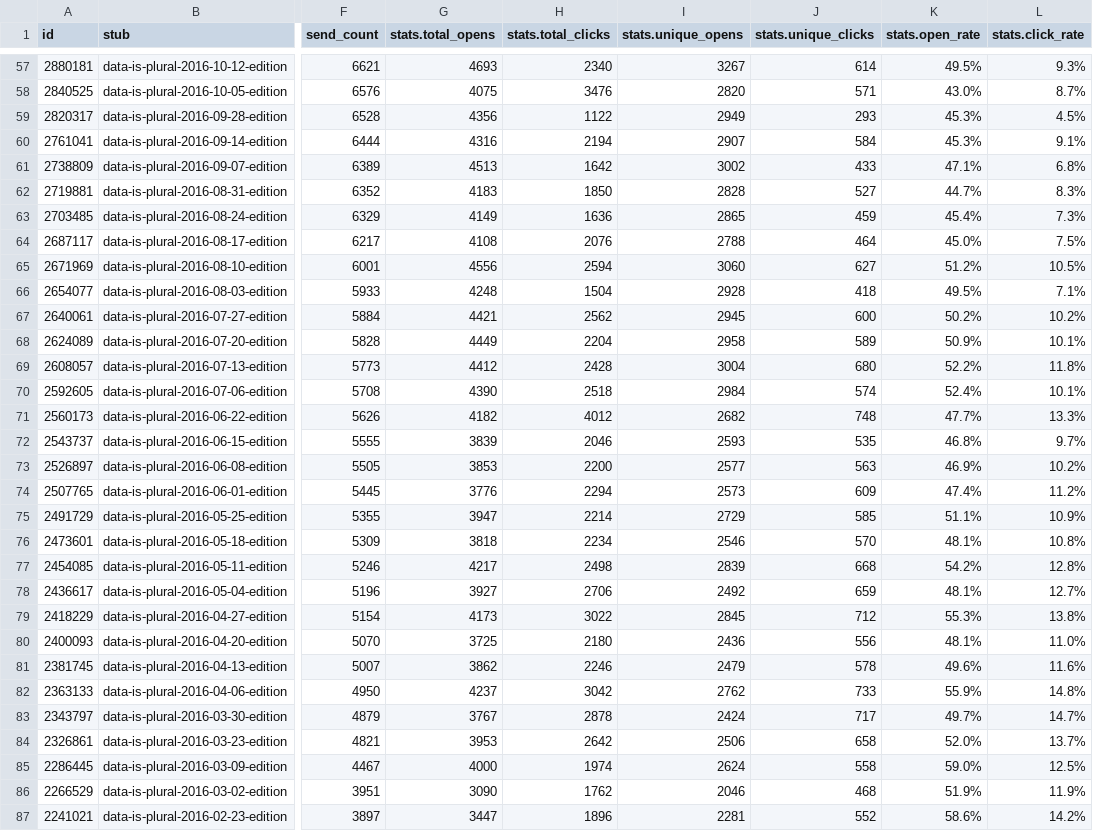
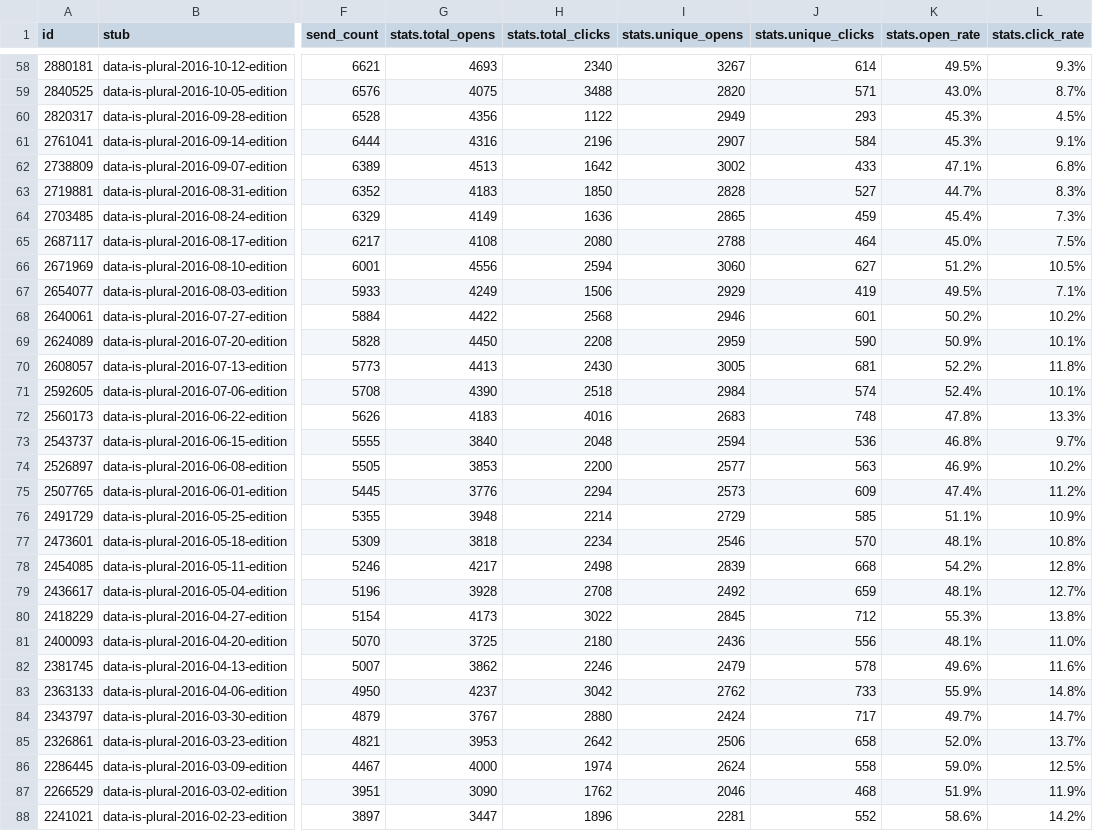
Before and after one commit to data-is-plural/newsletter-stats, a CSV file: data/messages.csv, drawn as a sheet; only a part is shown, gaps mark what is left out; addresses are those after the commit; the diff covers the shown part only; the diff names each change by its address in the sheet, - before the commit and + after, or states it on an @@ line.

```diff
--- a/data/messages.csv
+++ b/data/messages.csv
-H59 (stats.total_clicks): 3476
+H59 (stats.total_clicks): 3488
-H61 (stats.total_clicks): 2194
+H61 (stats.total_clicks): 2196
-H65 (stats.total_clicks): 2076
+H65 (stats.total_clicks): 2080
-G67 (stats.total_opens): 4248
+G67 (stats.total_opens): 4249
-H67 (stats.total_clicks): 1504
+H67 (stats.total_clicks): 1506
-I67 (stats.unique_opens): 2928
+I67 (stats.unique_opens): 2929
-J67 (stats.unique_clicks): 418
+J67 (stats.unique_clicks): 419
-G68 (stats.total_opens): 4421
+G68 (stats.total_opens): 4422
-H68 (stats.total_clicks): 2562
+H68 (stats.total_clicks): 2568
-I68 (stats.unique_opens): 2945
+I68 (stats.unique_opens): 2946
-J68 (stats.unique_clicks): 600
+J68 (stats.unique_clicks): 601
-G69 (stats.total_opens): 4449
+G69 (stats.total_opens): 4450
-H69 (stats.total_clicks): 2204
+H69 (stats.total_clicks): 2208
-I69 (stats.unique_opens): 2958
+I69 (stats.unique_opens): 2959
-J69 (stats.unique_clicks): 589
+J69 (stats.unique_clicks): 590
-G70 (stats.total_opens): 4412
+G70 (stats.total_opens): 4413
-H70 (stats.total_clicks): 2428
+H70 (stats.total_clicks): 2430
-I70 (stats.unique_opens): 3004
+I70 (stats.unique_opens): 3005
-J70 (stats.unique_clicks): 680
+J70 (stats.unique_clicks): 681
-G72 (stats.total_opens): 4182
+G72 (stats.total_opens): 4183
-H72 (stats.total_clicks): 4012
+H72 (stats.total_clicks): 4016
-I72 (stats.unique_opens): 2682
+I72 (stats.unique_opens): 2683
-K72 (stats.open_rate): 47.7%
+K72 (stats.open_rate): 47.8%
-G73 (stats.total_opens): 3839
+G73 (stats.total_opens): 3840
-H73 (stats.total_clicks): 2046
+H73 (stats.total_clicks): 2048
-I73 (stats.unique_opens): 2593
+I73 (stats.unique_opens): 2594
-J73 (stats.unique_clicks): 535
+J73 (stats.unique_clicks): 536
-G76 (stats.total_opens): 3947
+G76 (stats.total_opens): 3948
-G79 (stats.total_opens): 3927
+G79 (stats.total_opens): 3928
-H79 (stats.total_clicks): 2706
+H79 (stats.total_clicks): 2708
-H84 (stats.total_clicks): 2878
+H84 (stats.total_clicks): 2880
```
Also changed, not shown: 1 added row and 146 edited cells elsewhere in this file, 3 other files.
